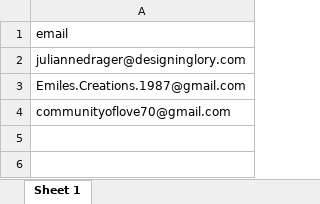
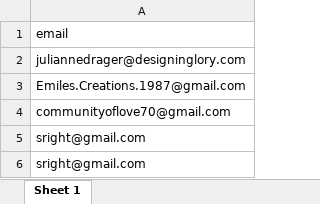
Before and after one commit to JulianneDrager/acbcwebsite, an Excel workbook: server/emails.xlsx, sheet Sheet 1, drawn as a sheet; values as stored, in another font and other column widths than the file's, no borders; the diff names each change by its address in the sheet, - before the commit and + after, or states it on an @@ line.

Commit message:
finailze reg email

```diff
--- a/server/emails.xlsx (sheet Sheet 1)
+++ b/server/emails.xlsx (sheet Sheet 1)
+row 5: sright@gmail.com
+row 6: sright@gmail.com
```
Also changed, not shown: 7 other files.
